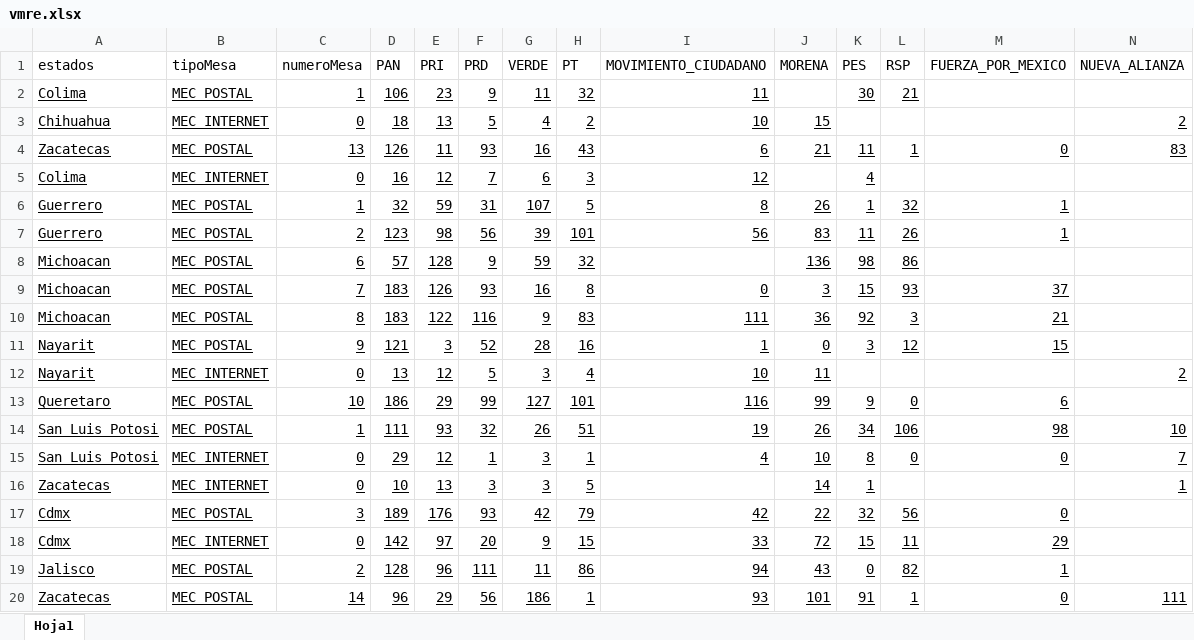
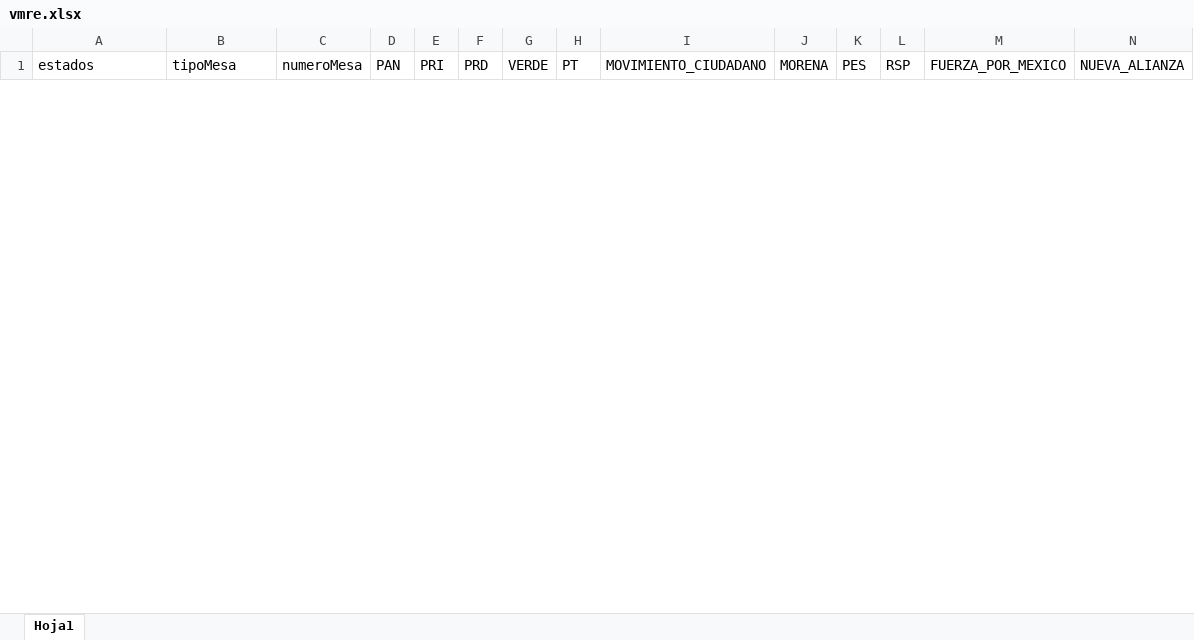
Before and after one commit to eltigueeere/ine, an Excel workbook: Aqui_datos/vmre.xlsx, sheet Hoja1, drawn as a sheet; only a part is shown; values as stored, in another font and other column widths than the file's, no borders; table styles not drawn; removed rows and columns are numbered as before the commit, all else as after; rows hold the shown columns only; the diff covers the shown part only; the diff names each change by its address in the sheet, - before the commit and + after, or states it on an @@ line.

```diff
--- a/Aqui_datos/vmre.xlsx (sheet Hoja1)
+++ b/Aqui_datos/vmre.xlsx (sheet Hoja1)
-row 2: Colima | MEC POSTAL | 1 | 106 | 23 | 9 | 11 | 32 | 11 |  | 30 | 21
-row 3: Chihuahua | MEC INTERNET | 0 | 18 | 13 | 5 | 4 | 2 | 10 | 15 |  |  |  | 2
-row 4: Zacatecas | MEC POSTAL | 13 | 126 | 11 | 93 | 16 | 43 | 6 | 21 | 11 | 1 | 0 | 83
-row 5: Colima | MEC INTERNET | 0 | 16 | 12 | 7 | 6 | 3 | 12 |  | 4
-row 6: Guerrero | MEC POSTAL | 1 | 32 | 59 | 31 | 107 | 5 | 8 | 26 | 1 | 32 | 1
-row 7: Guerrero | MEC POSTAL | 2 | 123 | 98 | 56 | 39 | 101 | 56 | 83 | 11 | 26 | 1
-row 8: Michoacan | MEC POSTAL | 6 | 57 | 128 | 9 | 59 | 32 |  | 136 | 98 | 86
-row 9: Michoacan | MEC POSTAL | 7 | 183 | 126 | 93 | 16 | 8 | 0 | 3 | 15 | 93 | 37
-row 10: Michoacan | MEC POSTAL | 8 | 183 | 122 | 116 | 9 | 83 | 111 | 36 | 92 | 3 | 21
-row 11: Nayarit | MEC POSTAL | 9 | 121 | 3 | 52 | 28 | 16 | 1 | 0 | 3 | 12 | 15
-row 12: Nayarit | MEC INTERNET | 0 | 13 | 12 | 5 | 3 | 4 | 10 | 11 |  |  |  | 2
-row 13: Queretaro | MEC POSTAL | 10 | 186 | 29 | 99 | 127 | 101 | 116 | 99 | 9 | 0 | 6
-row 14: San_Luis_Potosi | MEC POSTAL | 1 | 111 | 93 | 32 | 26 | 51 | 19 | 26 | 34 | 106 | 98 | 10
-row 15: San_Luis_Potosi | MEC INTERNET | 0 | 29 | 12 | 1 | 3 | 1 | 4 | 10 | 8 | 0 | 0 | 7
-row 16: Zacatecas | MEC INTERNET | 0 | 10 | 13 | 3 | 3 | 5 |  | 14 | 1 |  |  | 1
-row 17: Cdmx | MEC POSTAL | 3 | 189 | 176 | 93 | 42 | 79 | 42 | 22 | 32 | 56 | 0
-row 18: Cdmx | MEC INTERNET | 0 | 142 | 97 | 20 | 9 | 15 | 33 | 72 | 15 | 11 | 29
-row 19: Jalisco | MEC POSTAL | 2 | 128 | 96 | 111 | 11 | 86 | 94 | 43 | 0 | 82 | 1
-row 20: Zacatecas | MEC POSTAL | 14 | 96 | 29 | 56 | 186 | 1 | 93 | 101 | 91 | 1 | 0 | 111
```
Also changed, not shown: 32 added rows and 1 removed row elsewhere in this sheet, 16 other files.
